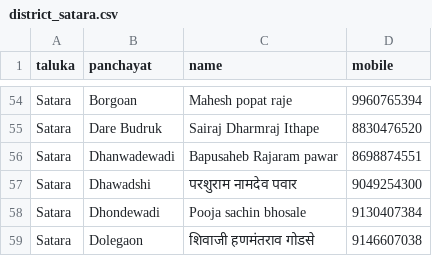
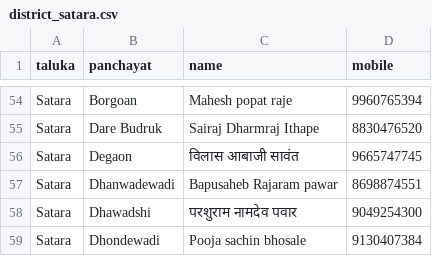
Before and after one commit to parshurampawar3381/Jobcard-Search, a CSV file: grs/district_satara.csv, drawn as a sheet; only a part is shown, gaps mark what is left out; the shorter side is filled out with more unchanged rows; the diff names each change by its address in the sheet, - before the commit and + after, or states it on an @@ line.

Commit message:
GRS: Degaon (SATARA)

```diff
--- a/grs/district_satara.csv
+++ b/grs/district_satara.csv
+row 56: Satara | Degaon | विलास आबाजी सावंत | 9665747745
```
